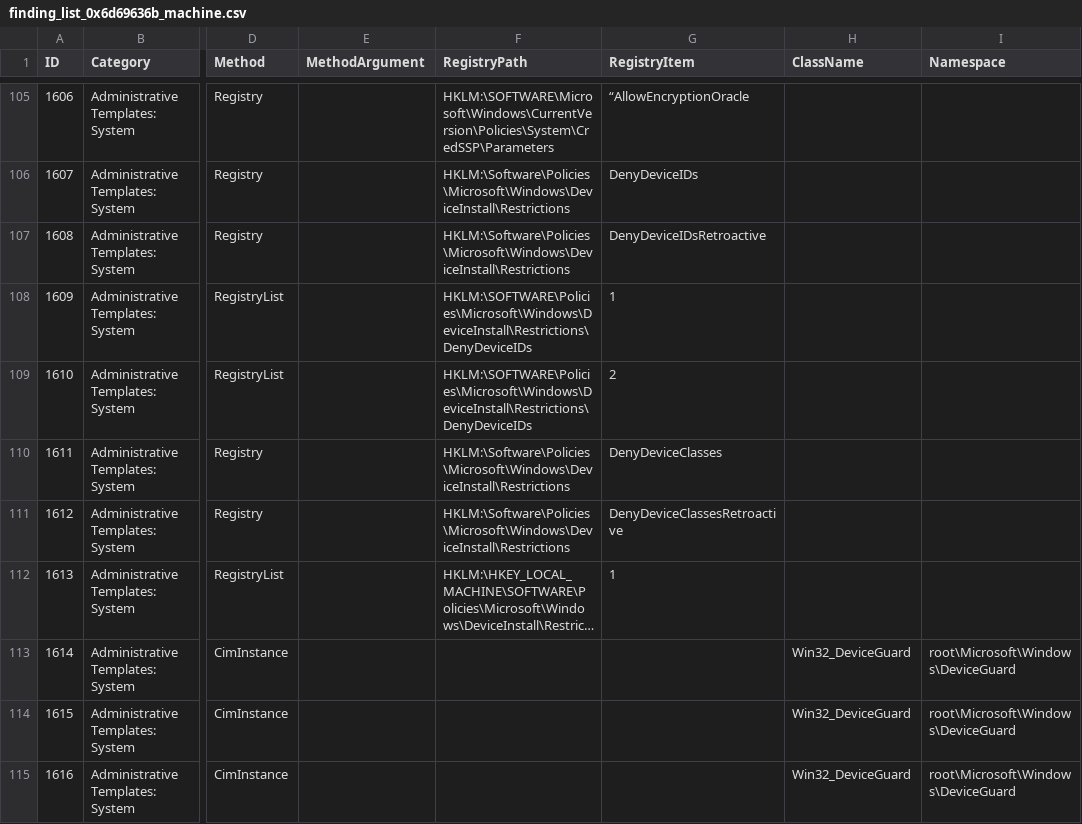
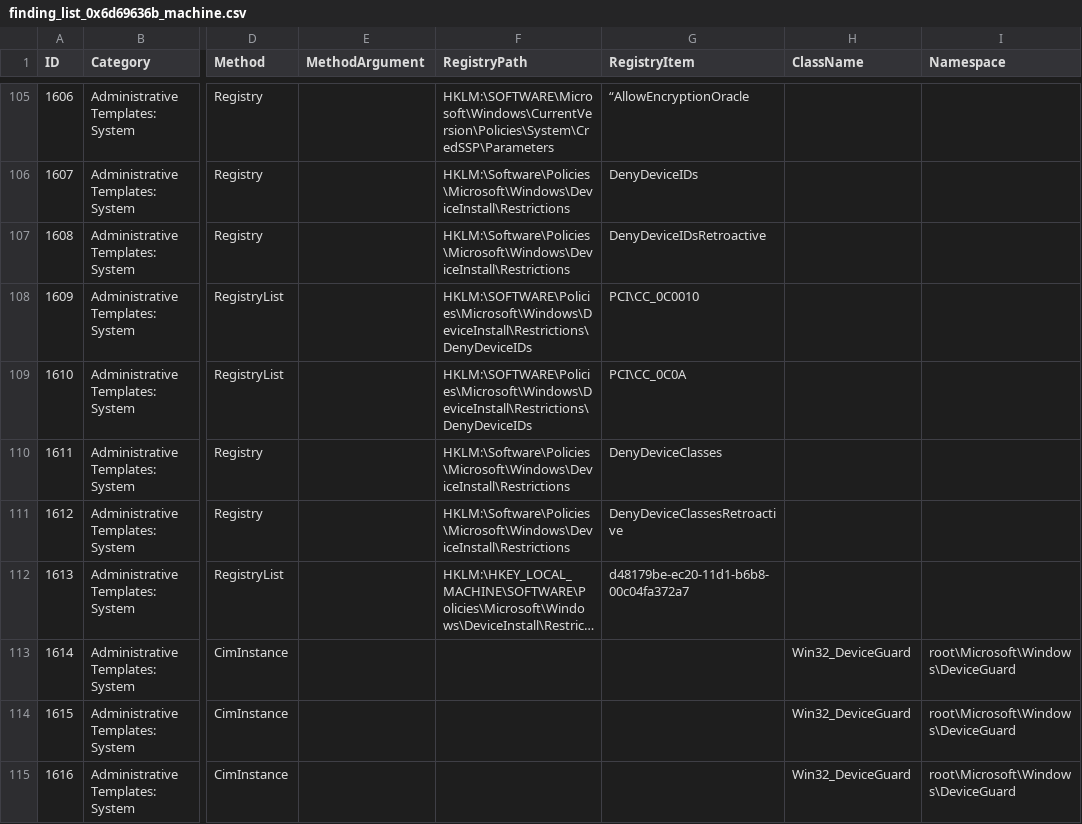
Before and after one commit to 0x6d69636b/windows_hardening, a CSV file: lists/finding_list_0x6d69636b_machine.csv, drawn as a sheet; only a part is shown, gaps mark what is left out; long unchanged cells end in …; the diff names each change by its address in the sheet, - before the commit and + after, or states it on an @@ line.

```diff
--- a/lists/finding_list_0x6d69636b_machine.csv
+++ b/lists/finding_list_0x6d69636b_machine.csv
-G108 (RegistryItem): 1
+G108 (RegistryItem): PCI\CC_0C0010
-G109 (RegistryItem): 2
+G109 (RegistryItem): PCI\CC_0C0A
-G112 (RegistryItem): 1
+G112 (RegistryItem): d48179be-ec20-11d1-b6b8-00c04fa372a7
```
Also changed, not shown: lists/finding_list_cis_microsoft_windows_10_enterprise_machine.csv, lists/finding_list_msft_security_baseline_windows_10_2004_machine.csv, 1 other file.
